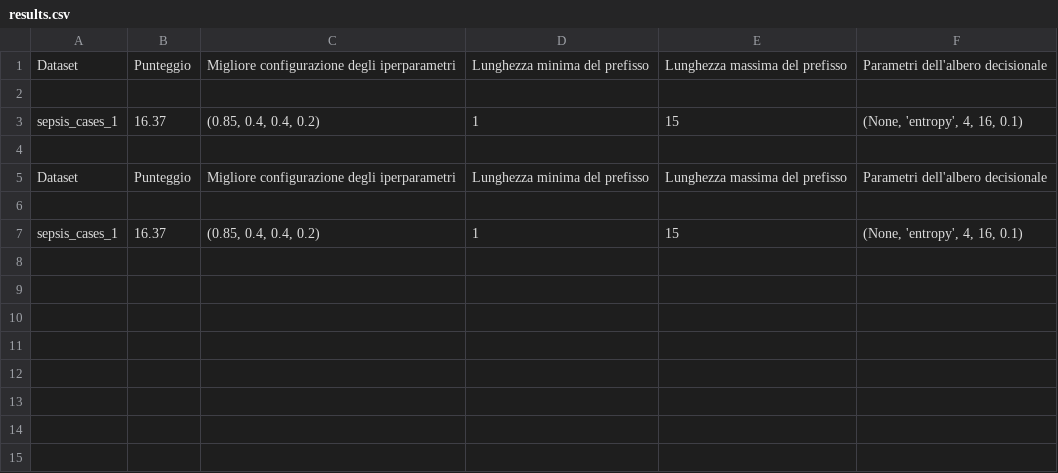
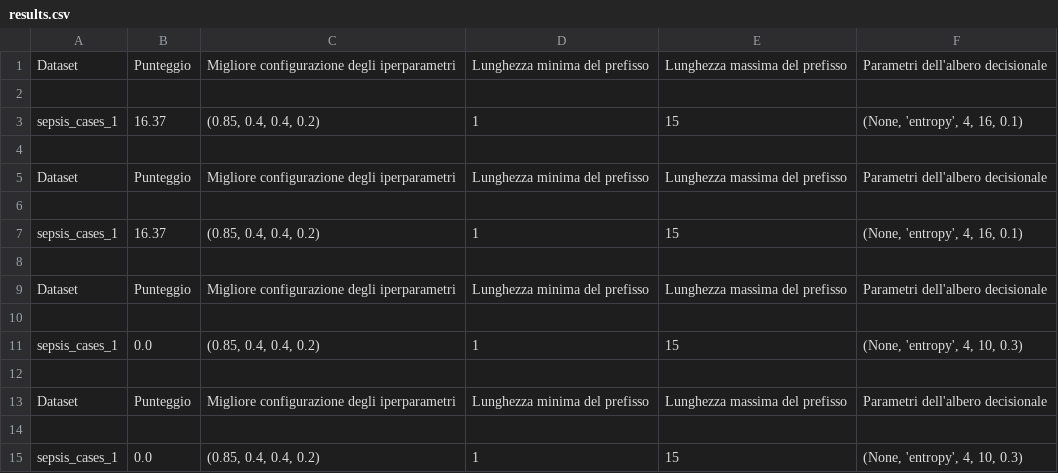
Before and after one commit to GoldenRose01/Thesis, a CSV file: media/output/results.csv, drawn as a sheet.

```diff
--- a/media/output/results.csv
+++ b/media/output/results.csv
@@ -7 +7,9 @@ Dataset,Punteggio,Migliore configurazione degli iperparametri,Lunghezza minima d
 sepsis_cases_1,16.37,"(0.85, 0.4, 0.4, 0.2)",1,15,"(None, 'entropy', 4, 16, 0.1)"
+
+Dataset,Punteggio,Migliore configurazione degli iperparametri,Lunghezza minima del prefisso,Lunghezza massima del prefisso,Parametri dell'albero decisionale
+
+sepsis_cases_1,0.0,"(0.85, 0.4, 0.4, 0.2)",1,15,"(None, 'entropy', 4, 10, 0.3)"
+
+Dataset,Punteggio,Migliore configurazione degli iperparametri,Lunghezza minima del prefisso,Lunghezza massima del prefisso,Parametri dell'albero decisionale
+
+sepsis_cases_1,0.0,"(0.85, 0.4, 0.4, 0.2)",1,15,"(None, 'entropy', 4, 10, 0.3)"
```
Also changed, not shown: media/output/model_params.csv, 17 other files.
